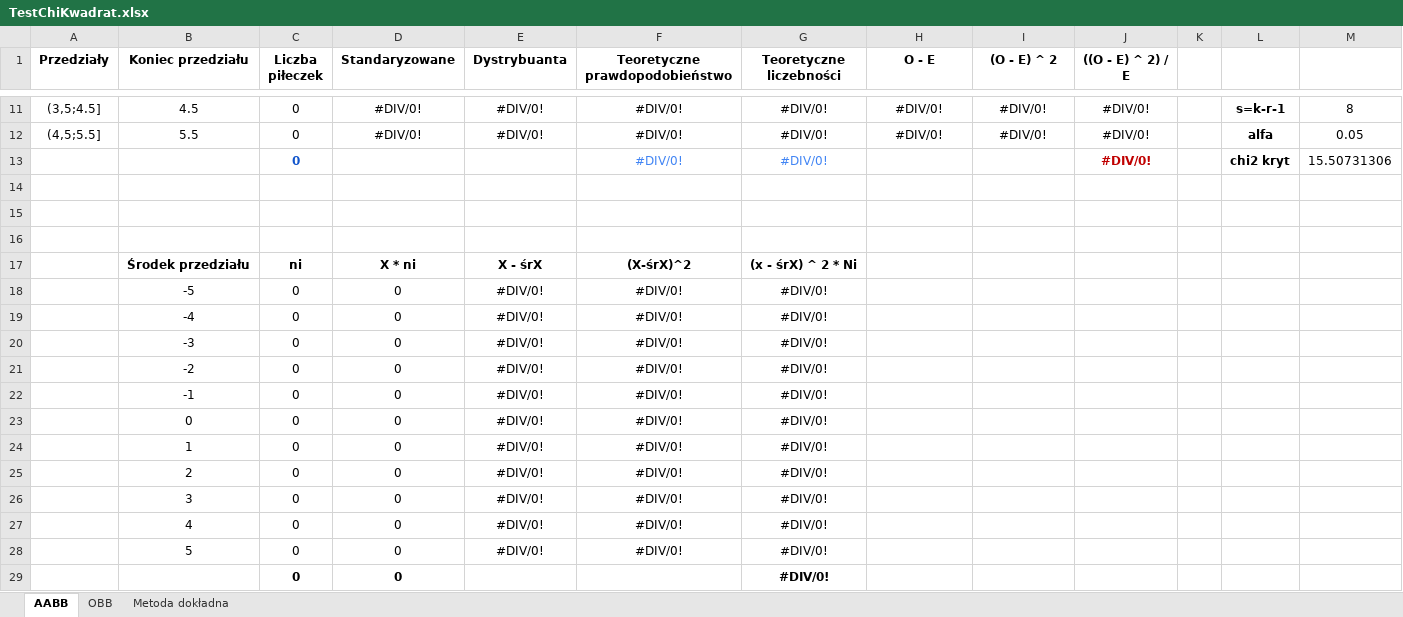
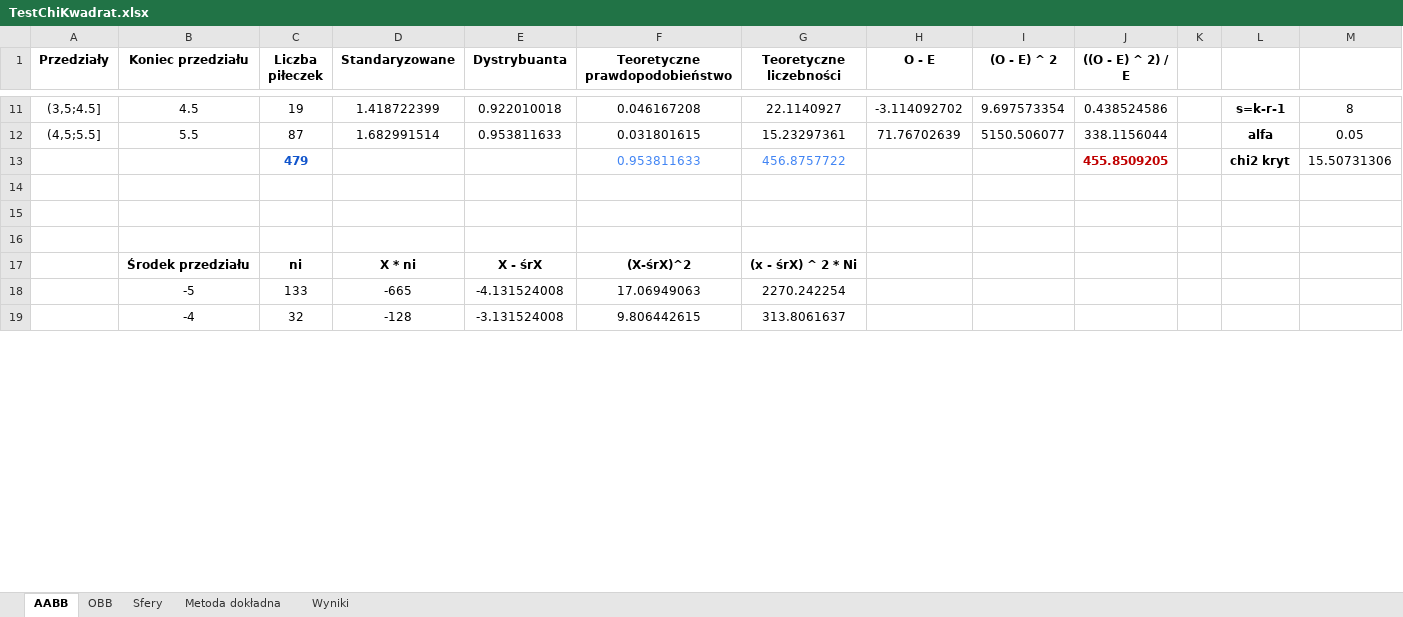
Before and after one commit to OftenDeadKanji/CollisionDetectionComparison, an Excel workbook: build_Windows/TestChiKwadrat.xlsx, sheet AABB, drawn as a sheet; only a part is shown, gaps mark what is left out; values as stored, in another font and other column widths than the file's, no borders; removed rows and columns are numbered as before the commit, all else as after; the diff covers the shown part only; the diff names each change by its address in the sheet, - before the commit and + after, or states it on an @@ line.

```diff
--- a/build_Windows/TestChiKwadrat.xlsx (sheet AABB)
+++ b/build_Windows/TestChiKwadrat.xlsx (sheet AABB)
+sheet tab: Sfery
+sheet tab: Wyniki
-C11 (Liczba piłeczek): 0
+C11 (Liczba piłeczek): 19
-D11 (Standaryzowane): #DIV/0!
+D11 (Standaryzowane): 1.418722399
-E11 (Dystrybuanta): #DIV/0!
+E11 (Dystrybuanta): 0.922010018
-F11 (Teoretyczne prawdopodobieństwo): #DIV/0!
+F11 (Teoretyczne prawdopodobieństwo): 0.046167208
-G11 (Teoretyczne liczebności): #DIV/0!
+G11 (Teoretyczne liczebności): 22.1140927
-H11 (O - E): #DIV/0!
+H11 (O - E): -3.114092702
-I11 ((O - E) ^ 2): #DIV/0!
+I11 ((O - E) ^ 2): 9.697573354
-J11 (((O - E) ^ 2) / E): #DIV/0!
+J11 (((O - E) ^ 2) / E): 0.438524586
-C12 (Liczba piłeczek): 0
+C12 (Liczba piłeczek): 87
-D12 (Standaryzowane): #DIV/0!
+D12 (Standaryzowane): 1.682991514
-E12 (Dystrybuanta): #DIV/0!
+E12 (Dystrybuanta): 0.953811633
-F12 (Teoretyczne prawdopodobieństwo): #DIV/0!
+F12 (Teoretyczne prawdopodobieństwo): 0.031801615
-G12 (Teoretyczne liczebności): #DIV/0!
+G12 (Teoretyczne liczebności): 15.23297361
-H12 (O - E): #DIV/0!
+H12 (O - E): 71.76702639
-I12 ((O - E) ^ 2): #DIV/0!
+I12 ((O - E) ^ 2): 5150.506077
-J12 (((O - E) ^ 2) / E): #DIV/0!
+J12 (((O - E) ^ 2) / E): 338.1156044
-row 13:  |  | 0 |  |  | #DIV/0! | #DIV/0! |  |  | #DIV/0! |  | chi2 kryt | 15.50731306
+row 13:  |  | 479 |  |  | 0.953811633 | 456.8757722 |  |  | 455.8509205 |  | chi2 kryt | 15.50731306
-row 18:  | -5 | 0 | 0 | #DIV/0! | #DIV/0! | #DIV/0!
-row 19:  | -4 | 0 | 0 | #DIV/0! | #DIV/0! | #DIV/0!
-row 20:  | -3 | 0 | 0 | #DIV/0! | #DIV/0! | #DIV/0!
-row 21:  | -2 | 0 | 0 | #DIV/0! | #DIV/0! | #DIV/0!
-row 22:  | -1 | 0 | 0 | #DIV/0! | #DIV/0! | #DIV/0!
-row 23:  | 0 | 0 | 0 | #DIV/0! | #DIV/0! | #DIV/0!
-row 24:  | 1 | 0 | 0 | #DIV/0! | #DIV/0! | #DIV/0!
-row 25:  | 2 | 0 | 0 | #DIV/0! | #DIV/0! | #DIV/0!
-row 26:  | 3 | 0 | 0 | #DIV/0! | #DIV/0! | #DIV/0!
-row 27:  | 4 | 0 | 0 | #DIV/0! | #DIV/0! | #DIV/0!
-row 28:  | 5 | 0 | 0 | #DIV/0! | #DIV/0! | #DIV/0!
-row 29:  |  | 0 | 0 |  |  | #DIV/0!
+row 18:  | -5 | 133 | -665 | -4.131524008 | 17.06949063 | 2270.242254
+row 19:  | -4 | 32 | -128 | -3.131524008 | 9.806442615 | 313.8061637
```
Also changed, not shown: 17 added rows, 7 removed rows and 19 edited cells elsewhere in this sheet, sheet OBB, sheet Metoda dokładna, charts or pictures, 29 other files.
